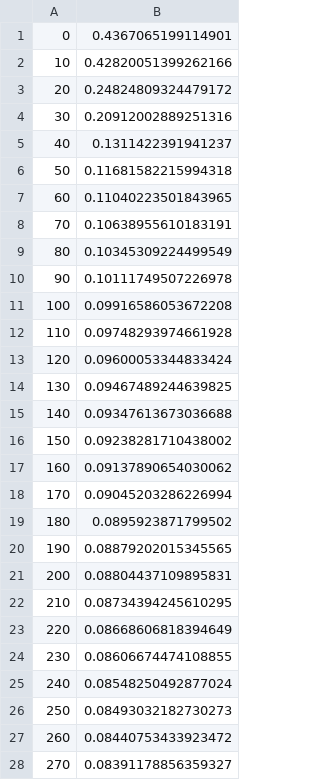
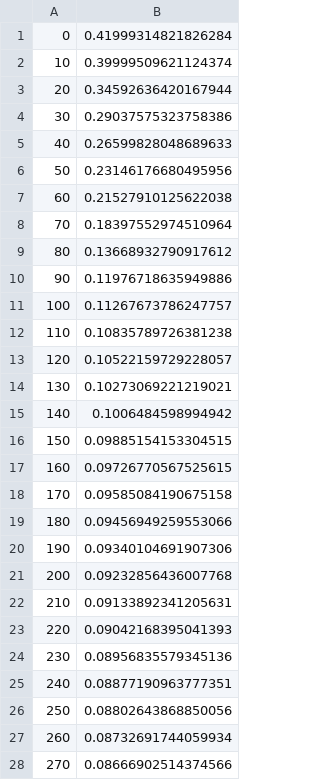
Before and after one commit to Paulaszka/Iris_Neural_Network, a CSV file: data/trainError.csv, drawn as a sheet; only a part is shown; the diff covers the shown part only.

```diff
--- a/data/trainError.csv
+++ b/data/trainError.csv
@@ -1,28 +1,28 @@
-0, 0.4367065199114901
-10, 0.42820051399262166
-20, 0.24824809324479172
-30, 0.20912002889251316
-40, 0.1311422391941237
-50, 0.11681582215994318
-60, 0.11040223501843965
-70, 0.10638955610183191
-80, 0.10345309224499549
-90, 0.10111749507226978
-100, 0.09916586053672208
-110, 0.09748293974661928
-120, 0.09600053344833424
-130, 0.09467489244639825
-140, 0.09347613673036688
-150, 0.09238281710438002
-160, 0.09137890654030062
-170, 0.09045203286226994
-180, 0.0895923871799502
-190, 0.08879202015345565
-200, 0.08804437109895831
-210, 0.08734394245610295
-220, 0.08668606818394649
-230, 0.08606674474108855
-240, 0.08548250492877024
-250, 0.08493032182730273
-260, 0.08440753433923472
-270, 0.08391178856359327
+0, 0.41999314821826284
+10, 0.39999509621124374
+20, 0.34592636420167944
+30, 0.29037575323758386
+40, 0.26599828048689633
+50, 0.23146176680495956
+60, 0.21527910125622038
+70, 0.18397552974510964
+80, 0.13668932790917612
+90, 0.11976718635949886
+100, 0.11267673786247757
+110, 0.10835789726381238
+120, 0.10522159729228057
+130, 0.10273069221219021
+140, 0.1006484598994942
+150, 0.09885154153304515
+160, 0.09726770567525615
+170, 0.09585084190675158
+180, 0.09456949259553066
+190, 0.09340104691907306
+200, 0.09232856436007768
+210, 0.09133892341205631
+220, 0.09042168395041393
+230, 0.08956835579345136
+240, 0.08877190963777351
+250, 0.08802643868850056
+260, 0.08732691744059934
+270, 0.08666902514374566
```
Also changed, not shown: 70 removed rows and 2 edited cells elsewhere in this file, 5 other files.
